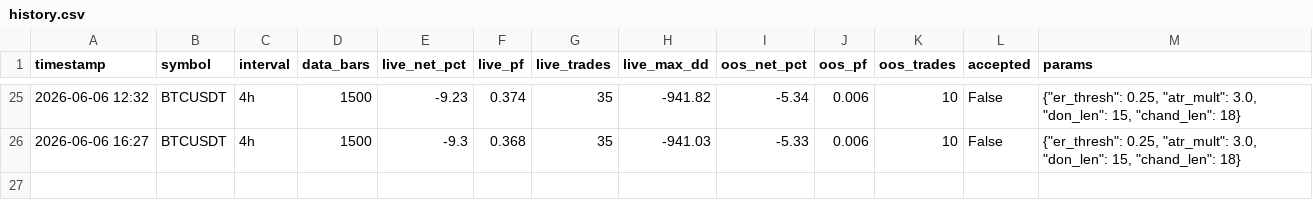
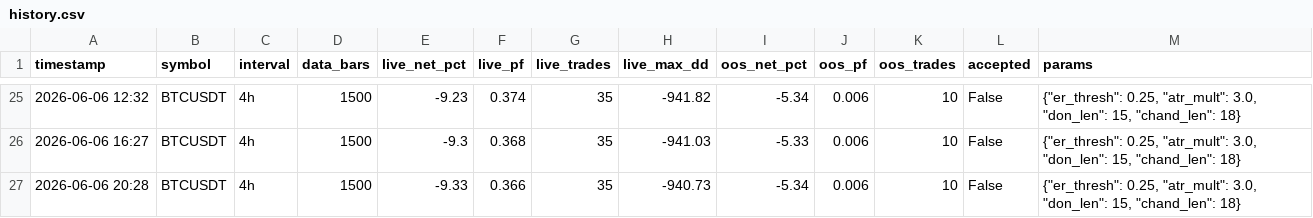
Before and after one commit to anothermario/bota, a CSV file: results/history.csv, drawn as a sheet; only a part is shown, gaps mark what is left out.

```diff
--- a/results/history.csv
+++ b/results/history.csv
@@ -26 +26,2 @@ timestamp,symbol,interval,data_bars,live_net_pct,live_pf,live_trades,live_max_dd
 2026-06-06 16:27,BTCUSDT,4h,1500,-9.3,0.368,35,-941.03,-5.33,0.006,10,False,"{""er_thresh"": 0.25, ""atr_mult"": 3.0, ""don_len"": 15, ""chand_len"": 18}"
+2026-06-06 20:28,BTCUSDT,4h,1500,-9.33,0.366,35,-940.73,-5.34,0.006,10,False,"{""er_thresh"": 0.25, ""atr_mult"": 3.0, ""don_len"": 15, ""chand_len"": 18}"
```
Also changed, not shown: data/BTCUSDT_4h.csv, 4 other files.
